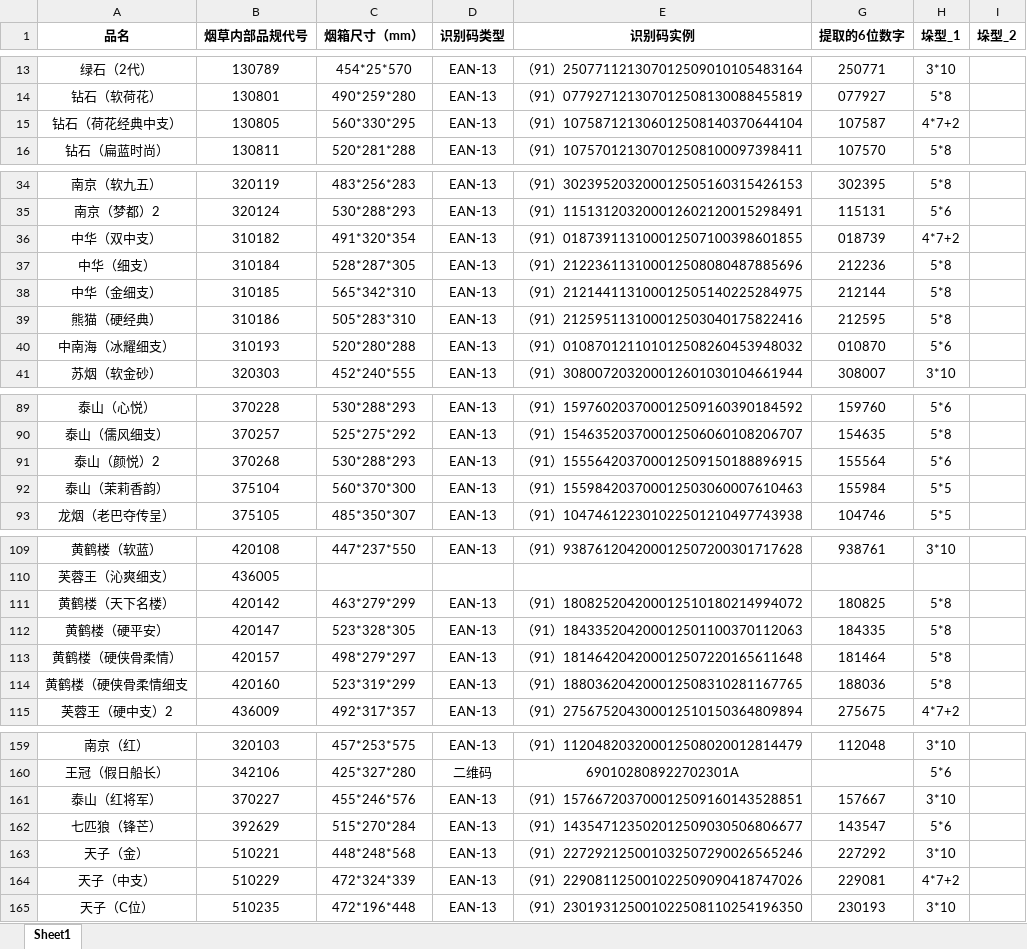
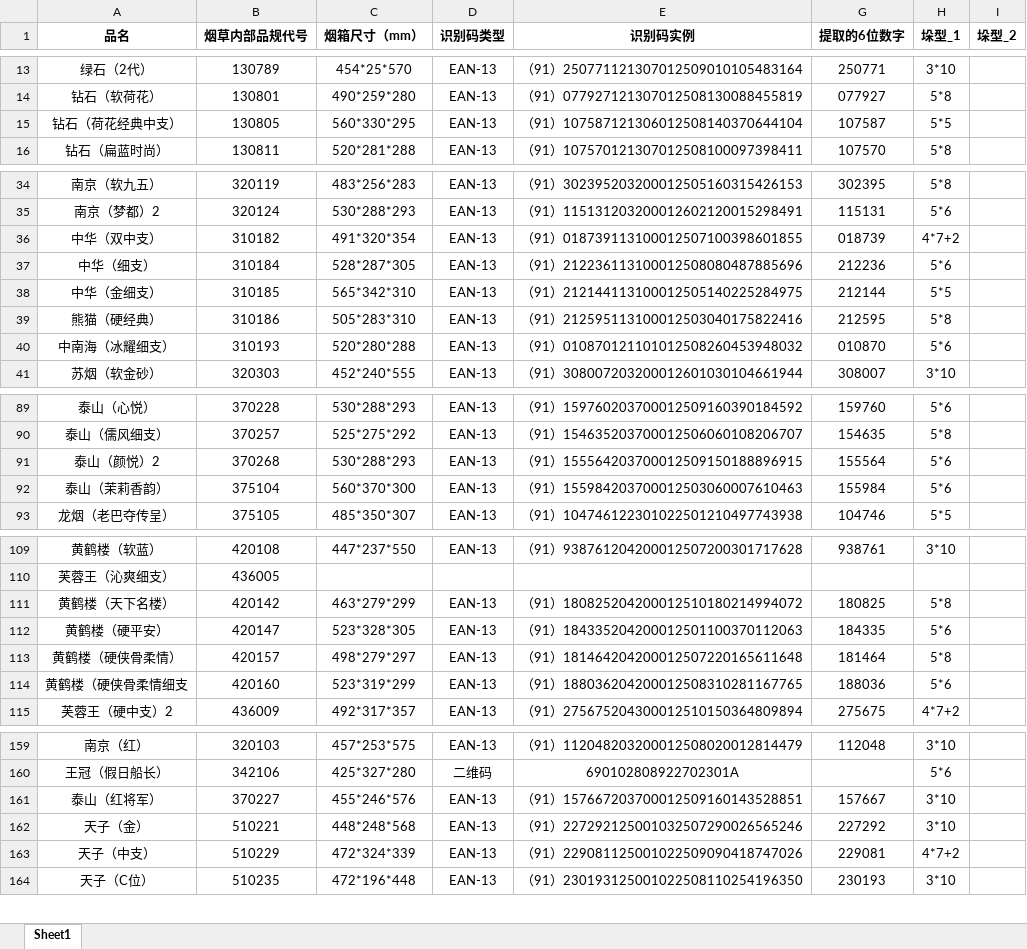
Before and after one commit to Haker0428/LeafDepot, an Excel workbook: shared/data/烟箱信息汇总完整版.xlsx, sheet Sheet1, drawn as a sheet; only a part is shown, gaps mark what is left out; values as stored, in another font and other column widths than the file's, no borders; charts and pictures not drawn; the diff covers the shown part only; the diff names each change by its address in the sheet, - before the commit and + after, or states it on an @@ line.

```diff
--- a/shared/data/烟箱信息汇总完整版.xlsx (sheet Sheet1)
+++ b/shared/data/烟箱信息汇总完整版.xlsx (sheet Sheet1)
-H15 (垛型_1): 4*7+2
+H15 (垛型_1): 5*5
-H37 (垛型_1): 5*8
+H37 (垛型_1): 5*6
-H38 (垛型_1): 5*8
+H38 (垛型_1): 5*5
-H92 (垛型_1): 5*5
+H92 (垛型_1): 5*6
-H112 (垛型_1): 5*8
+H112 (垛型_1): 5*6
-H114 (垛型_1): 5*8
+H114 (垛型_1): 5*6
-row 162: 七匹狼（锋芒） | 392629 | 515*270*284 | EAN-13 | （91）143547123502012509030506806677 | 143547 | 5*6
```
Also changed, not shown: 1 edited cell elsewhere in this sheet, charts or pictures, services/sim/lms/users_data.xlsx, 32 other files.
